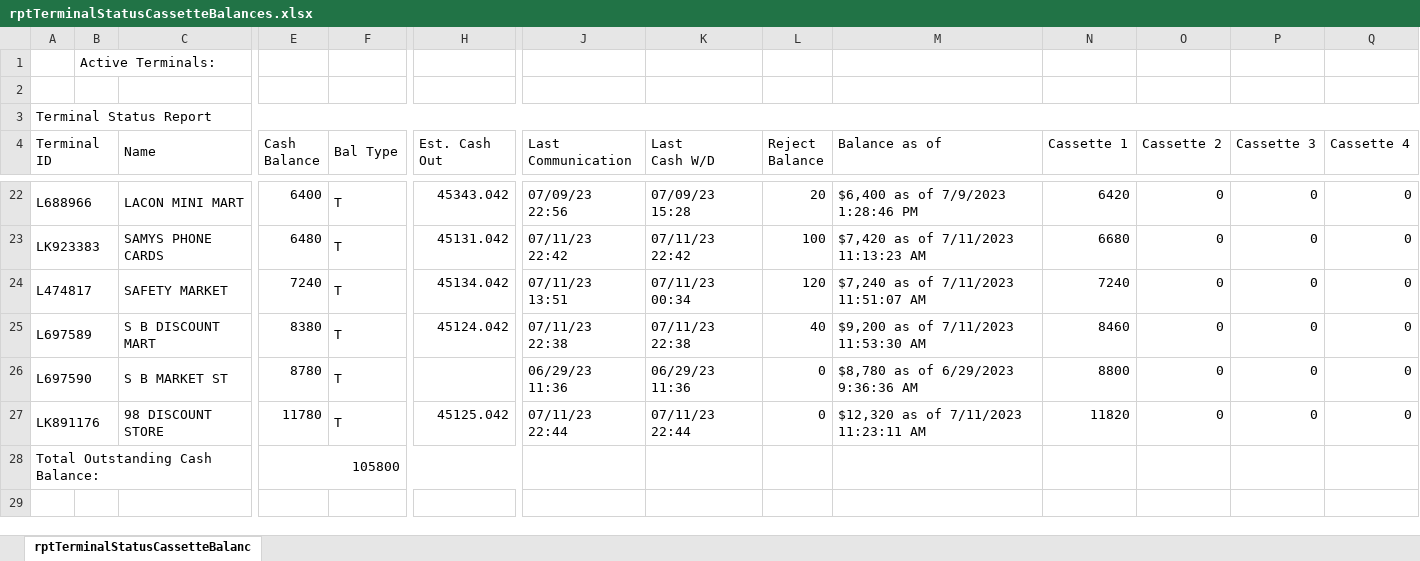
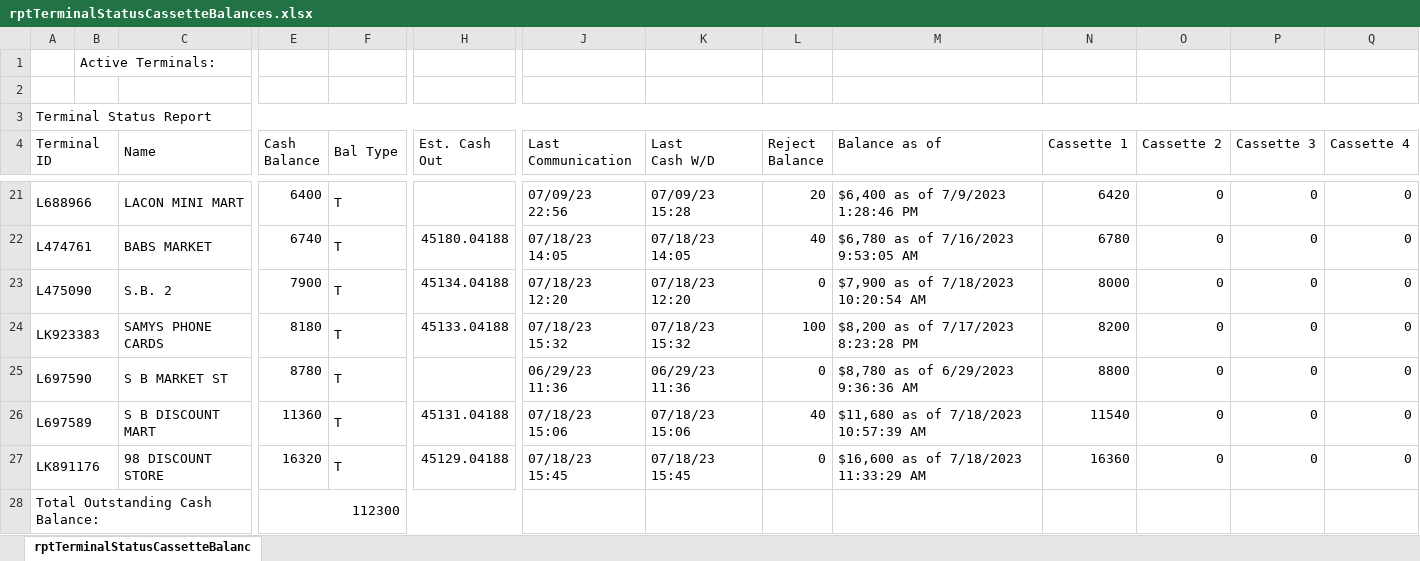
Before and after one commit to DPDivesh/project_newToolRendition, an Excel workbook: rptTerminalStatusCassetteBalances.xlsx, sheet rptTerminalStatusCassetteBalanc, drawn as a sheet; only a part is shown, gaps mark what is left out; values as stored, in another font and other column widths than the file's, no borders; removed rows and columns are numbered as before the commit, all else as after; rows hold the shown columns only; the diff covers the shown part only; the diff names each change by its address in the sheet, - before the commit and + after, or states it on an @@ line.

```diff
--- a/rptTerminalStatusCassetteBalances.xlsx (sheet rptTerminalStatusCassetteBalanc)
+++ b/rptTerminalStatusCassetteBalances.xlsx (sheet rptTerminalStatusCassetteBalanc)
-H21 (Est. Cash Out): 45343.042
+H21 (Est. Cash Out): (empty)
+row 22: L474761 |  | BABS MARKET | 6740 | T | 45180.04188 | 07/18/23 14:05 | 07/18/23 14:05 | 40 | $6,780 as of 7/16/2023 9:53:05 AM | 6780 | 0 | 0 | 0
+row 23: L475090 |  | S.B. 2 | 7900 | T | 45134.04188 | 07/18/23 12:20 | 07/18/23 12:20 | 0 | $7,900 as of 7/18/2023 10:20:54 AM | 8000 | 0 | 0 | 0
-E24 (Cash Balance): 6480
+E24 (Cash Balance): 8180
-H24 (Est. Cash Out): 45131.042
+H24 (Est. Cash Out): 45133.04188
-J24 (Last Communication): 07/11/23 22:42
+J24 (Last Communication): 07/18/23 15:32
-K24 (Last Cash W/D): 07/11/23 22:42
+K24 (Last Cash W/D): 07/18/23 15:32
-M24 (Balance as of): $7,420 as of 7/11/2023 11:13:23 AM
+M24 (Balance as of): $8,200 as of 7/17/2023 8:23:28 PM
-N24 (Cassette 1): 6680
+N24 (Cassette 1): 8200
-row 24: L474817 |  | SAFETY MARKET | 7240 | T | 45134.042 | 07/11/23 13:51 | 07/11/23 00:34 | 120 | $7,240 as of 7/11/2023 11:51:07 AM | 7240 | 0 | 0 | 0
-row 25: L697589 |  | S B DISCOUNT MART | 8380 | T | 45124.042 | 07/11/23 22:38 | 07/11/23 22:38 | 40 | $9,200 as of 7/11/2023 11:53:30 AM | 8460 | 0 | 0 | 0
+row 26: L697589 |  | S B DISCOUNT MART | 11360 | T | 45131.04188 | 07/18/23 15:06 | 07/18/23 15:06 | 40 | $11,680 as of 7/18/2023 10:57:39 AM | 11540 | 0 | 0 | 0
-E27 (Cash Balance): 11780
+E27 (Cash Balance): 16320
-H27 (Est. Cash Out): 45125.042
+H27 (Est. Cash Out): 45129.04188
-J27 (Last Communication): 07/11/23 22:44
+J27 (Last Communication): 07/18/23 15:45
-K27 (Last Cash W/D): 07/11/23 22:44
+K27 (Last Cash W/D): 07/18/23 15:45
-M27 (Balance as of): $12,320 as of 7/11/2023 11:23:11 AM
+M27 (Balance as of): $16,600 as of 7/18/2023 11:33:29 AM
-N27 (Cassette 1): 11820
+N27 (Cassette 1): 16360
-E28 (Cash Balance): 105800
+E28 (Cash Balance): 112300
```
Also changed, not shown: 6 added rows, 7 removed rows and 45 edited cells elsewhere in this sheet, 19 other files.
